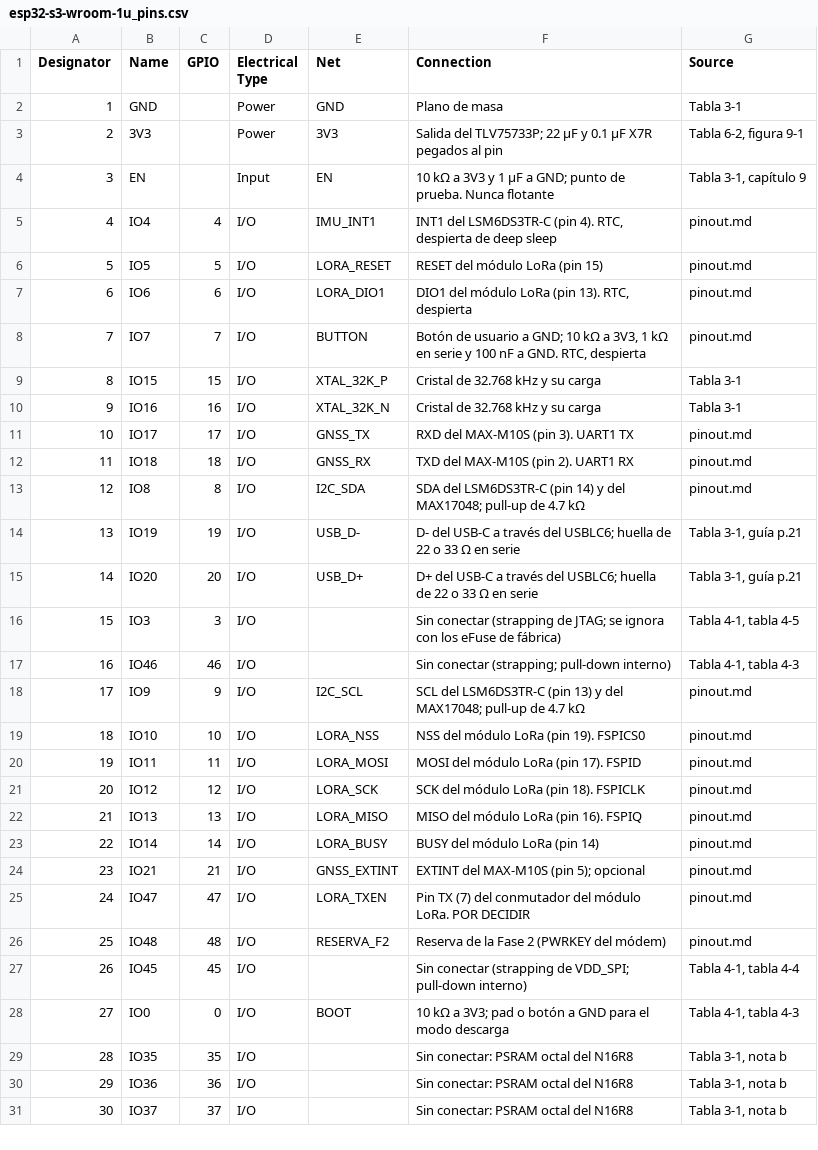
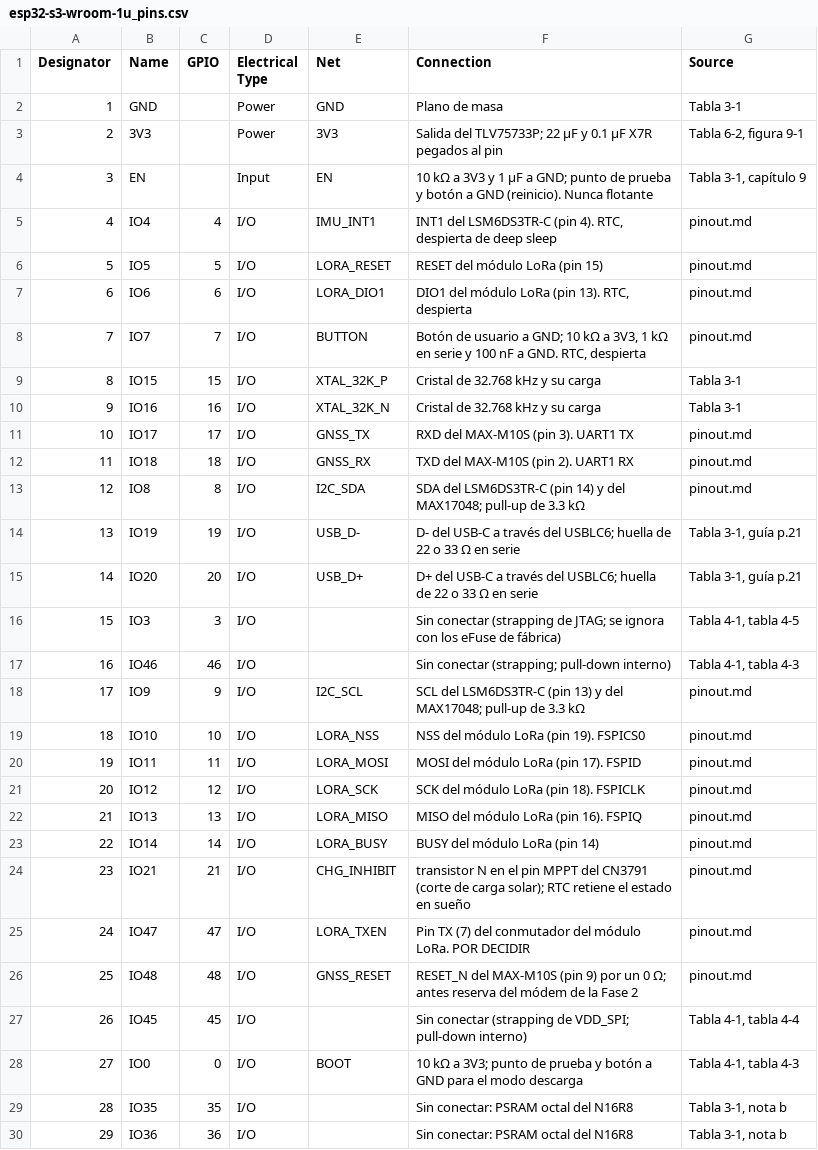
Before and after one commit to JavierAndresMunozAriza/Proyecto-DR-VF-01, a CSV file: hardware/esp32-s3-wroom-1u_pins.csv, drawn as a sheet; only a part is shown; the shorter side is filled out with more unchanged rows.

```diff
--- a/hardware/esp32-s3-wroom-1u_pins.csv
+++ b/hardware/esp32-s3-wroom-1u_pins.csv
@@ -3,3 +3,3 @@ Designator,Name,GPIO,Electrical Type,Net,Connection,Source
 2,3V3,,Power,3V3,Salida del TLV75733P; 22 µF y 0.1 µF X7R pegados al pin,"Tabla 6-2, figura 9-1"
-3,EN,,Input,EN,10 kΩ a 3V3 y 1 µF a GND; punto de prueba. Nunca flotante,"Tabla 3-1, capítulo 9"
+3,EN,,Input,EN,10 kΩ a 3V3 y 1 µF a GND; punto de prueba y botón a GND (reinicio). Nunca flotante,"Tabla 3-1, capítulo 9"
 4,IO4,4,I/O,IMU_INT1,"INT1 del LSM6DS3TR-C (pin 4). RTC, despierta de deep sleep",pinout.md
@@ -12,3 +12,3 @@ Designator,Name,GPIO,Electrical Type,Net,Connection,Source
 11,IO18,18,I/O,GNSS_RX,TXD del MAX-M10S (pin 2). UART1 RX,pinout.md
-12,IO8,8,I/O,I2C_SDA,SDA del LSM6DS3TR-C (pin 14) y del MAX17048; pull-up de 4.7 kΩ,pinout.md
+12,IO8,8,I/O,I2C_SDA,SDA del LSM6DS3TR-C (pin 14) y del MAX17048; pull-up de 3.3 kΩ,pinout.md
 13,IO19,19,I/O,USB_D-,D- del USB-C a través del USBLC6; huella de 22 o 33 Ω en serie,"Tabla 3-1, guía p.21"
@@ -17,3 +17,3 @@ Designator,Name,GPIO,Electrical Type,Net,Connection,Source
 16,IO46,46,I/O,,Sin conectar (strapping; pull-down interno),"Tabla 4-1, tabla 4-3"
-17,IO9,9,I/O,I2C_SCL,SCL del LSM6DS3TR-C (pin 13) y del MAX17048; pull-up de 4.7 kΩ,pinout.md
+17,IO9,9,I/O,I2C_SCL,SCL del LSM6DS3TR-C (pin 13) y del MAX17048; pull-up de 3.3 kΩ,pinout.md
 18,IO10,10,I/O,LORA_NSS,NSS del módulo LoRa (pin 19). FSPICS0,pinout.md
@@ -23,7 +23,7 @@ Designator,Name,GPIO,Electrical Type,Net,Connection,Source
 22,IO14,14,I/O,LORA_BUSY,BUSY del módulo LoRa (pin 14),pinout.md
-23,IO21,21,I/O,GNSS_EXTINT,EXTINT del MAX-M10S (pin 5); opcional,pinout.md
+23,IO21,21,I/O,CHG_INHIBIT,transistor N en el pin MPPT del CN3791 (corte de carga solar); RTC retiene el estado en sueño,pinout.md
 24,IO47,47,I/O,LORA_TXEN,Pin TX (7) del conmutador del módulo LoRa. POR DECIDIR,pinout.md
-25,IO48,48,I/O,RESERVA_F2,Reserva de la Fase 2 (PWRKEY del módem),pinout.md
+25,IO48,48,I/O,GNSS_RESET,RESET_N del MAX-M10S (pin 9) por un 0 Ω; antes reserva del módem de la Fase 2,pinout.md
 26,IO45,45,I/O,,Sin conectar (strapping de VDD_SPI; pull-down interno),"Tabla 4-1, tabla 4-4"
-27,IO0,0,I/O,BOOT,10 kΩ a 3V3; pad o botón a GND para el modo descarga,"Tabla 4-1, tabla 4-3"
+27,IO0,0,I/O,BOOT,10 kΩ a 3V3; punto de prueba y botón a GND para el modo descarga,"Tabla 4-1, tabla 4-3"
 28,IO35,35,I/O,,Sin conectar: PSRAM octal del N16R8,"Tabla 3-1, nota b"
```
Also changed, not shown: hardware/pin_connections.csv, 12 other files.
